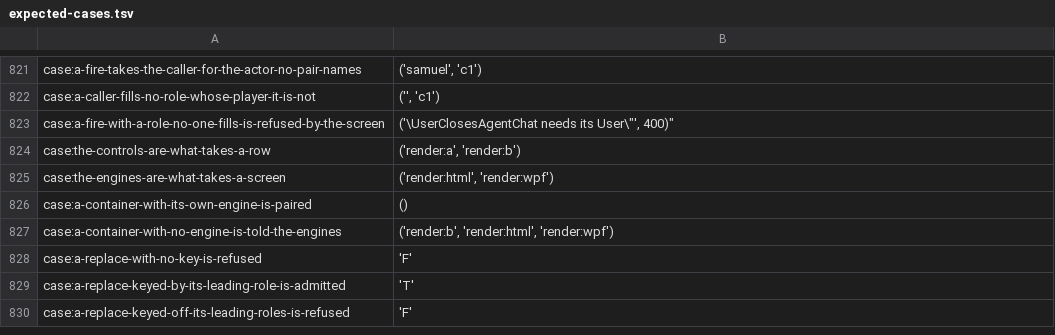
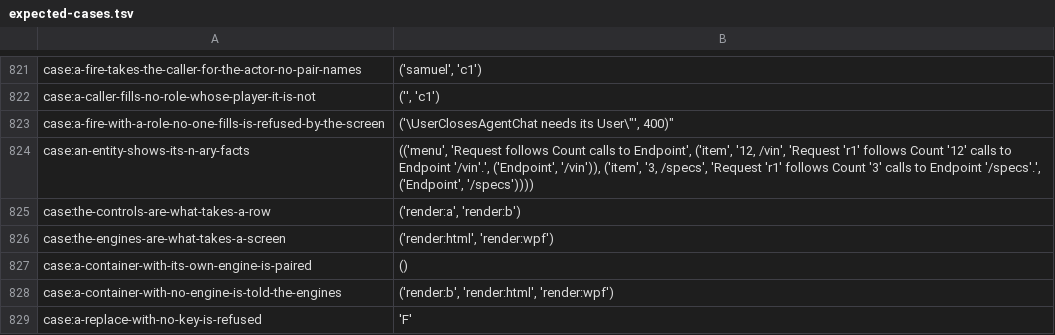
Before and after one commit to sam-lippert/arest, a TSV file: engine/shared/expected-cases.tsv, drawn as a sheet; only a part is shown, gaps mark what is left out; the shorter side is filled out with more unchanged rows.

```diff
--- a/engine/shared/expected-cases.tsv
+++ b/engine/shared/expected-cases.tsv
@@ -823,2 +823,3 @@ case:a-caller-fills-no-role-whose-player-it-is-not	"('', 'c1')"
 case:a-fire-with-a-role-no-one-fills-is-refused-by-the-screen	"('\"UserClosesAgentChat needs its User\"', 400)"
+case:an-entity-shows-its-n-ary-facts	"(('menu', 'Request follows Count calls to Endpoint', ('item', '12, /vin', 'Request 'r1' follows Count '12' calls to Endpoint '/vin'.', ('Endpoint', '/vin')), ('item', '3, /specs', 'Request 'r1' follows Count '3' calls to Endpoint '/specs'.', ('Endpoint', '/specs'))))"
 case:the-controls-are-what-takes-a-row	"('render:a', 'render:b')"
```
Also changed, not shown: 2 other files.
